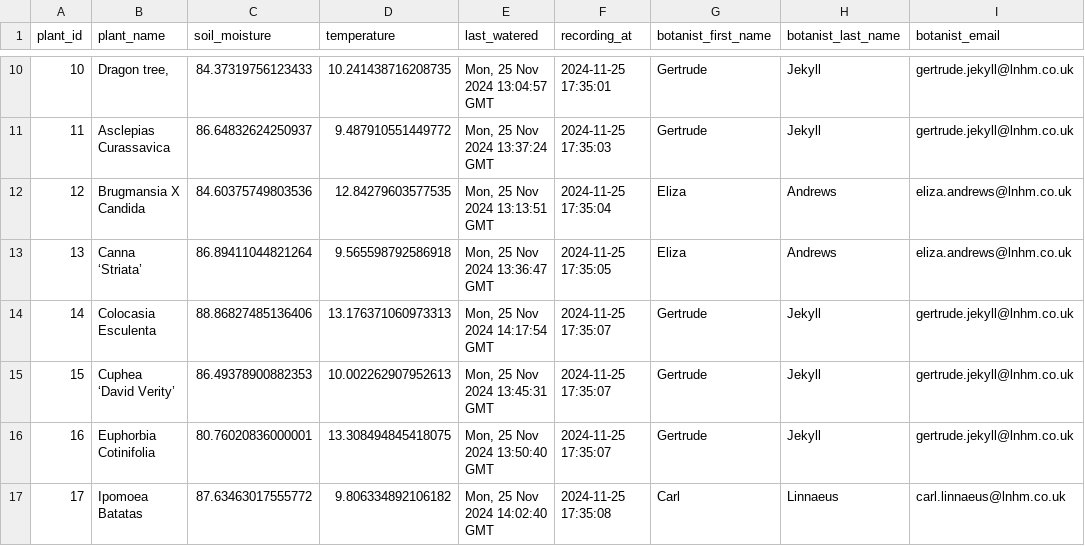
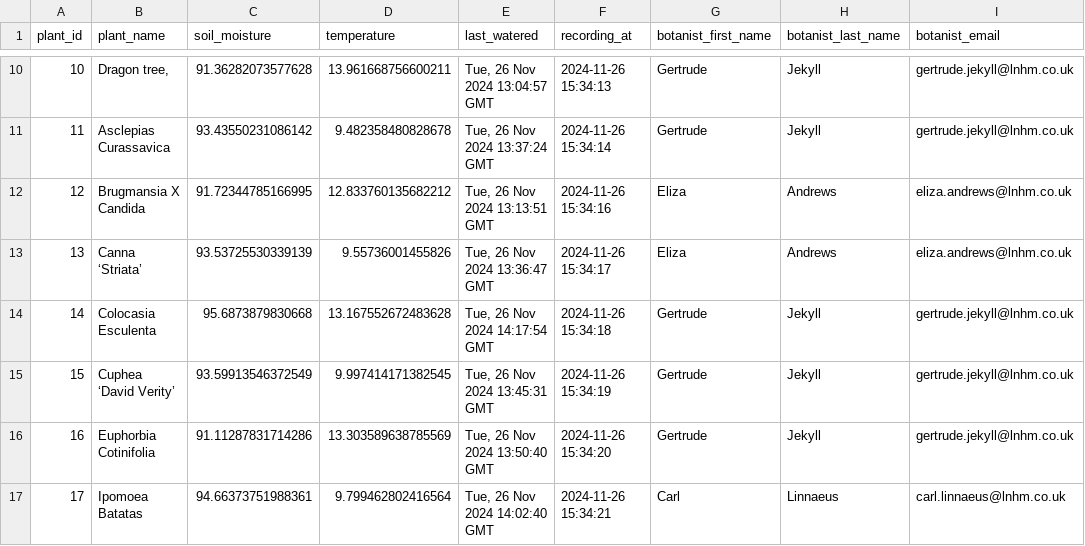
Before and after one commit to Kurt812/team-growth-plant-project, a CSV file: data/plant_data.csv, drawn as a sheet; only a part is shown, gaps mark what is left out; the diff covers the shown part only; the diff names each change by its address in the sheet, - before the commit and + after, or states it on an @@ line.

```diff
--- a/data/plant_data.csv
+++ b/data/plant_data.csv
-C10 (soil_moisture): 84.37319756123433
+C10 (soil_moisture): 91.36282073577628
-D10 (temperature): 10.241438716208735
+D10 (temperature): 13.961668756600211
-E10 (last_watered): Mon, 25 Nov 2024 13:04:57 GMT
+E10 (last_watered): Tue, 26 Nov 2024 13:04:57 GMT
-F10 (recording_at): 2024-11-25 17:35:01
+F10 (recording_at): 2024-11-26 15:34:13
-C11 (soil_moisture): 86.64832624250937
+C11 (soil_moisture): 93.43550231086142
-D11 (temperature): 9.487910551449772
+D11 (temperature): 9.482358480828678
-E11 (last_watered): Mon, 25 Nov 2024 13:37:24 GMT
+E11 (last_watered): Tue, 26 Nov 2024 13:37:24 GMT
-F11 (recording_at): 2024-11-25 17:35:03
+F11 (recording_at): 2024-11-26 15:34:14
-C12 (soil_moisture): 84.60375749803536
+C12 (soil_moisture): 91.72344785166995
-D12 (temperature): 12.84279603577535
+D12 (temperature): 12.833760135682212
-E12 (last_watered): Mon, 25 Nov 2024 13:13:51 GMT
+E12 (last_watered): Tue, 26 Nov 2024 13:13:51 GMT
-F12 (recording_at): 2024-11-25 17:35:04
+F12 (recording_at): 2024-11-26 15:34:16
-C13 (soil_moisture): 86.89411044821264
+C13 (soil_moisture): 93.53725530339139
-D13 (temperature): 9.565598792586918
+D13 (temperature): 9.55736001455826
-E13 (last_watered): Mon, 25 Nov 2024 13:36:47 GMT
+E13 (last_watered): Tue, 26 Nov 2024 13:36:47 GMT
-F13 (recording_at): 2024-11-25 17:35:05
+F13 (recording_at): 2024-11-26 15:34:17
-C14 (soil_moisture): 88.86827485136406
+C14 (soil_moisture): 95.6873879830668
-D14 (temperature): 13.176371060973313
+D14 (temperature): 13.167552672483628
-E14 (last_watered): Mon, 25 Nov 2024 14:17:54 GMT
+E14 (last_watered): Tue, 26 Nov 2024 14:17:54 GMT
-F14 (recording_at): 2024-11-25 17:35:07
+F14 (recording_at): 2024-11-26 15:34:18
-C15 (soil_moisture): 86.49378900882353
+C15 (soil_moisture): 93.59913546372549
-D15 (temperature): 10.002262907952613
+D15 (temperature): 9.997414171382545
-E15 (last_watered): Mon, 25 Nov 2024 13:45:31 GMT
+E15 (last_watered): Tue, 26 Nov 2024 13:45:31 GMT
-F15 (recording_at): 2024-11-25 17:35:07
+F15 (recording_at): 2024-11-26 15:34:19
-C16 (soil_moisture): 80.76020836000001
+C16 (soil_moisture): 91.11287831714286
-D16 (temperature): 13.308494845418075
+D16 (temperature): 13.303589638785569
-E16 (last_watered): Mon, 25 Nov 2024 13:50:40 GMT
+E16 (last_watered): Tue, 26 Nov 2024 13:50:40 GMT
-F16 (recording_at): 2024-11-25 17:35:07
+F16 (recording_at): 2024-11-26 15:34:20
-C17 (soil_moisture): 87.63463017555772
+C17 (soil_moisture): 94.66373751988361
-D17 (temperature): 9.806334892106182
+D17 (temperature): 9.799462802416564
-E17 (last_watered): Mon, 25 Nov 2024 14:02:40 GMT
+E17 (last_watered): Tue, 26 Nov 2024 14:02:40 GMT
-F17 (recording_at): 2024-11-25 17:35:08
+F17 (recording_at): 2024-11-26 15:34:21
```
Also changed, not shown: 1 removed row and 156 edited cells elsewhere in this file, 1 other file.
